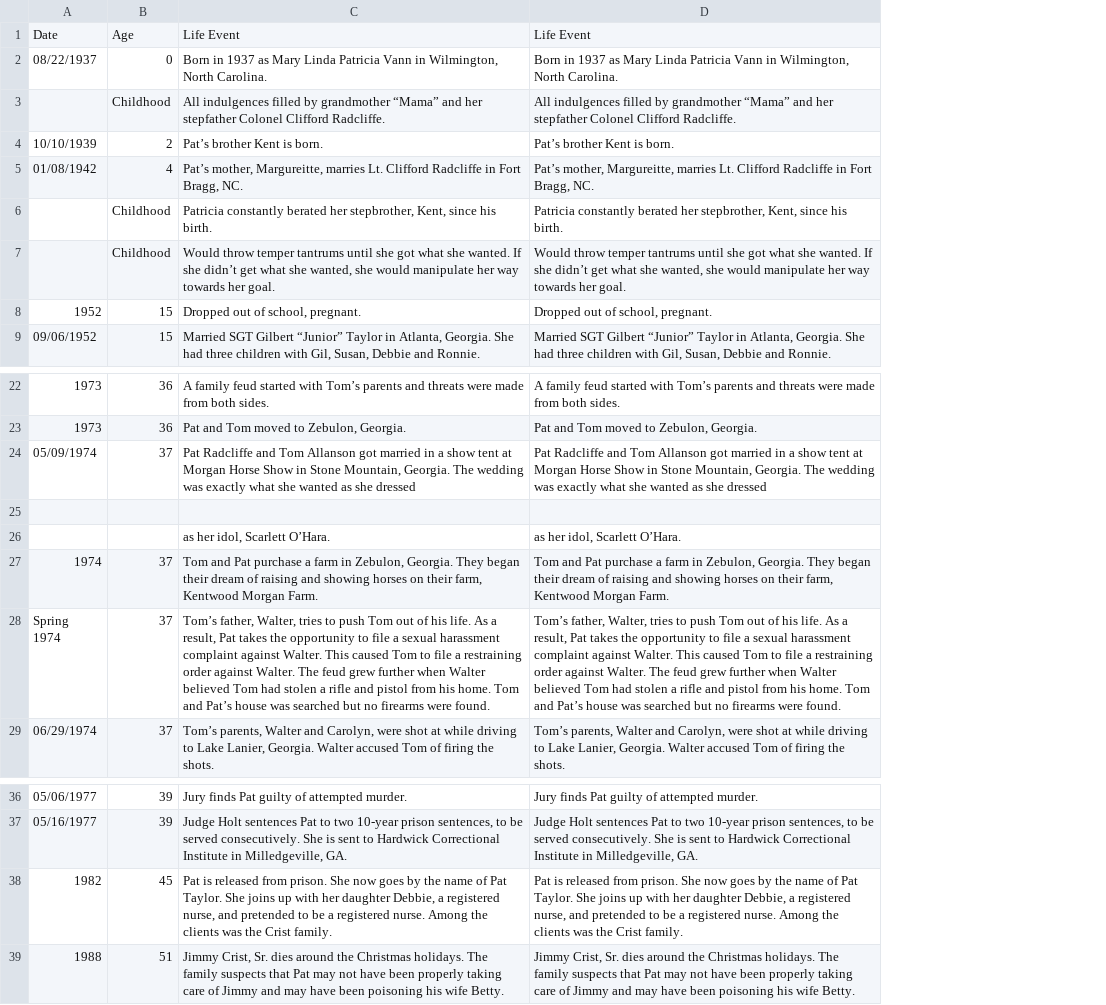
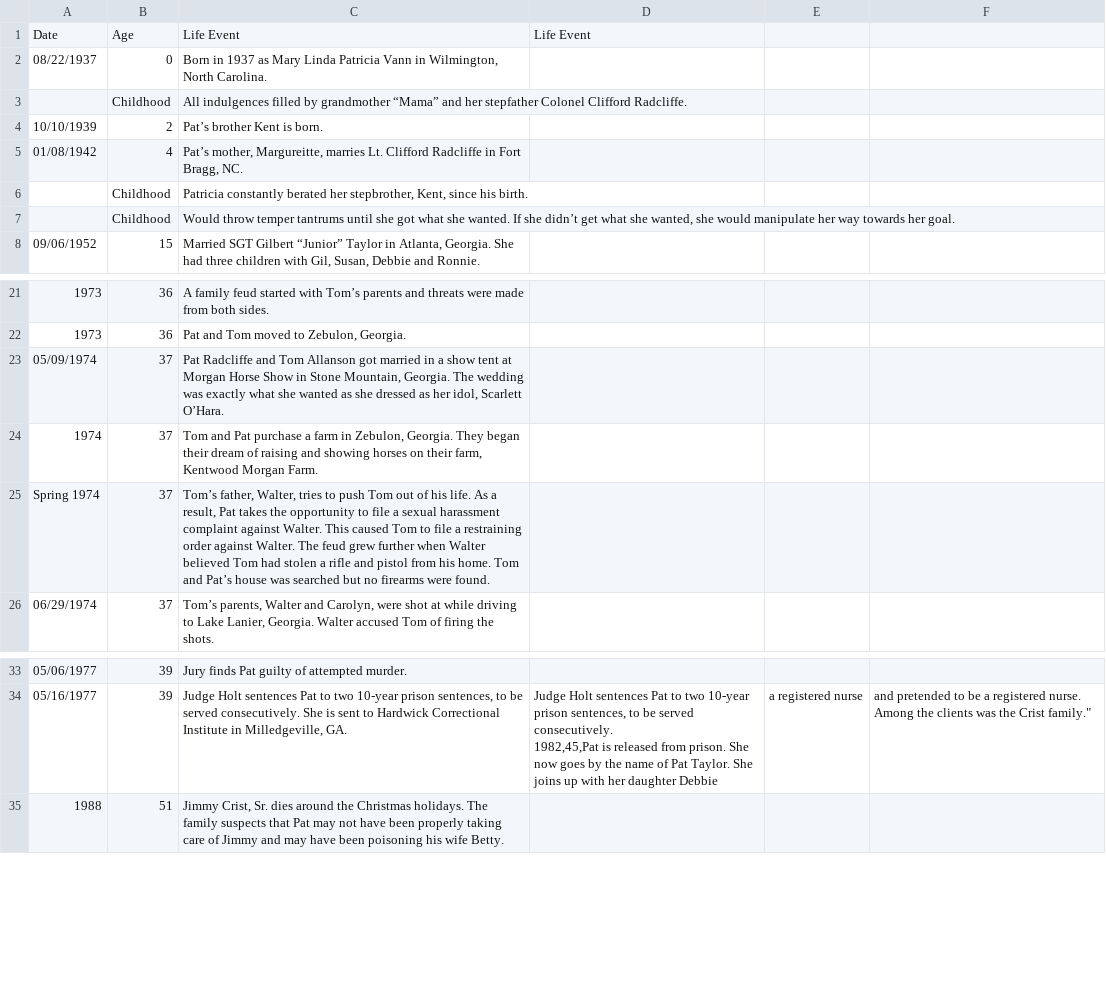
Before and after one commit to ajithksenthil/CrimeArchetypes, a CSV file: mnt/data/csv/Type1_Allanson_Patricia.csv, drawn as a sheet; only a part is shown, gaps mark what is left out; removed rows and columns are numbered as before the commit, all else as after; ↵ is a line break in a cell; the diff names each change by its address in the sheet, - before the commit and + after, or states it on an @@ line.

Commit message:
Cleaned_Type1_Allanson_Patricia.csv
I deleted a bunch of duplicates. The original source seems to be gone (?) so I wasn't able to check it against that. It also seems to me that, while she attempted murder a bunch of times, she never actually killed anybody, so she may need to be removed from the serial killer classification if we wind up adding in more types of crimes.

```diff
--- a/mnt/data/csv/Type1_Allanson_Patricia.csv
+++ b/mnt/data/csv/Type1_Allanson_Patricia.csv
-column D, rows 1-7: Life Event | Born in 1937 as Mary Linda Patricia Vann in Wilmington, North Carolina. | All indulgences filled by grandmother “Mama” and her stepfather Colonel Clifford Radcliffe. | Pat’s brother Kent is born. | Pat’s mother, Margureitte, marries Lt. Clifford Radcliffe in Fort Bragg, NC. | Patricia constantly berated her stepbrother, Kent, since his birth. | Would throw temper tantrums until she got what she wanted. If she didn’t get what she wanted, she would manipulate her way towards her goal.; row 9: Married SGT Gilbert “Junior” Taylor in Atlanta, Georgia. She had three children with Gil, Susan, Debbie and Ronnie.; rows 22-24: A family feud started with Tom’s parents and threats were made from both sides. | Pat and Tom moved to Zebulon, Georgia. | Pat Radcliffe and Tom Allanson got married in a show tent at Morgan Horse Show in Stone Mountain, Georgia. The wedding was exactly what she wanted as she dressed; rows 27-29: Tom and Pat purchase a farm in Zebulon, Georgia. They began their dream of raising and showing horses on their farm, Kentwood Morgan Farm. | Tom’s father, Walter, tries to push Tom out of his life. As a result, Pat takes the opportunity to file a sexual harassment complaint against Walter. This caused Tom to file a restraining order against Walter. The feud grew further when Walter believed Tom had stolen a rifle and pistol from his home. Tom and Pat’s house was searched but no firearms were found. | Tom’s parents, Walter and Carolyn, were shot at while driving to Lake Lanier, Georgia. Walter accused Tom of firing the shots.; rows 36-37: Jury finds Pat guilty of attempted murder. | Judge Holt sentences Pat to two 10-year prison sentences, to be served consecutively. She is sent to Hardwick Correctional Institute in Milledgeville, GA.; row 39: Jimmy Crist, Sr. dies around the Christmas holidays. The family suspects that Pat may not have been properly taking care of Jimmy and may have been poisoning his wife Betty.
+column D, row 1: Life Event; row 34: Judge Holt sentences Pat to two 10-year prison sentences, to be served consecutively. ↵ 1982,45,Pat is released from prison. She now goes by the name of Pat Taylor. She joins up with her daughter Debbie
+column E, row 34: a registered nurse
+column F, row 34: and pretended to be a registered nurse. Among the clients was the Crist family."
-row 8: 1952 | 15 | Dropped out of school, pregnant. | Dropped out of school, pregnant.
-C23: …she dressed
+C23: …she dressed as her idol, Scarlett O’Hara.
-row 25: (empty)
-row 26:  |  | as her idol, Scarlett O’Hara. | as her idol, Scarlett O’Hara.
-A25: Spring ↵ 1974
+A25: Spring 1974
-row 38: 1982 | 45 | Pat is released from prison. She now goes by the name of Pat Taylor. She joins up with her daughter Debbie, a registered nurse, and pretended to be a registered nurse. Among the clients was the Crist family. | Pat is released from prison. She now goes by the name of Pat Taylor. She joins up with her daughter Debbie, a registered nurse, and pretended to be a registered nurse. Among the clients was the Crist family.
```
